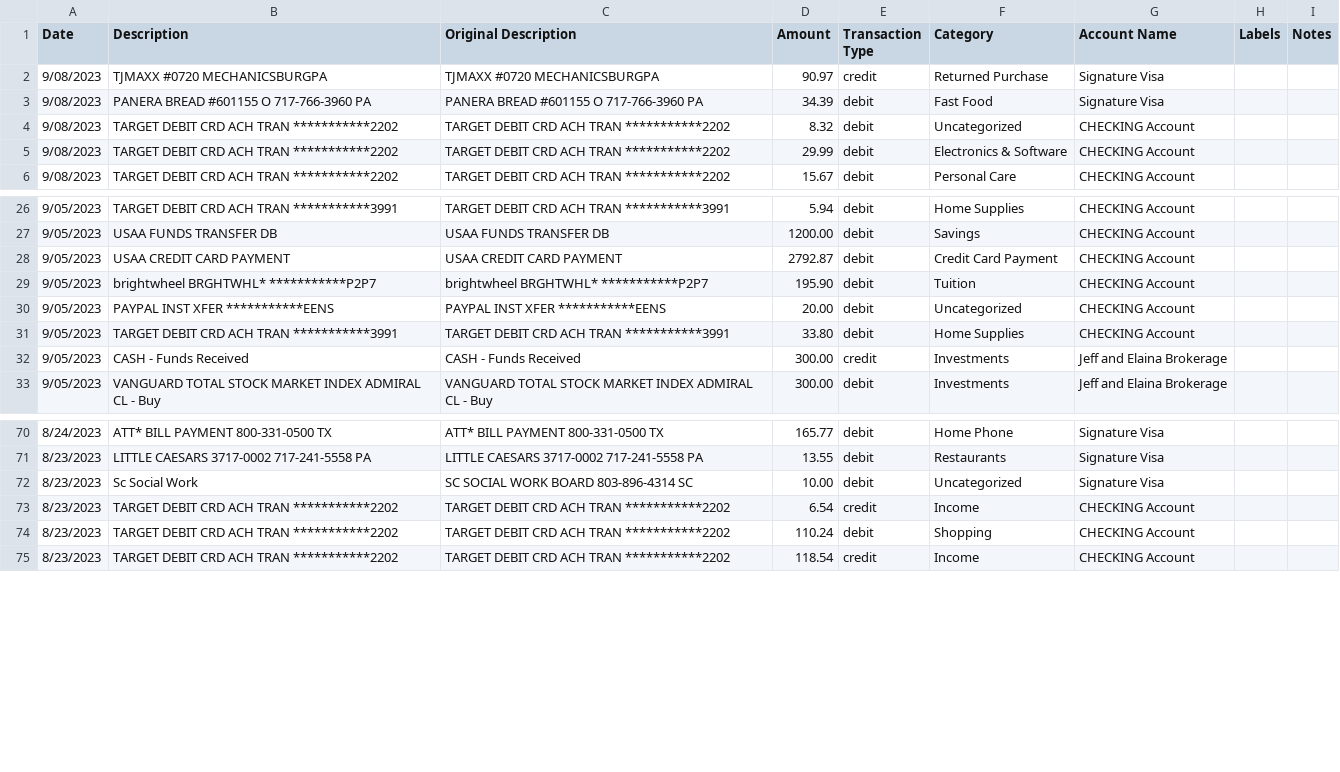
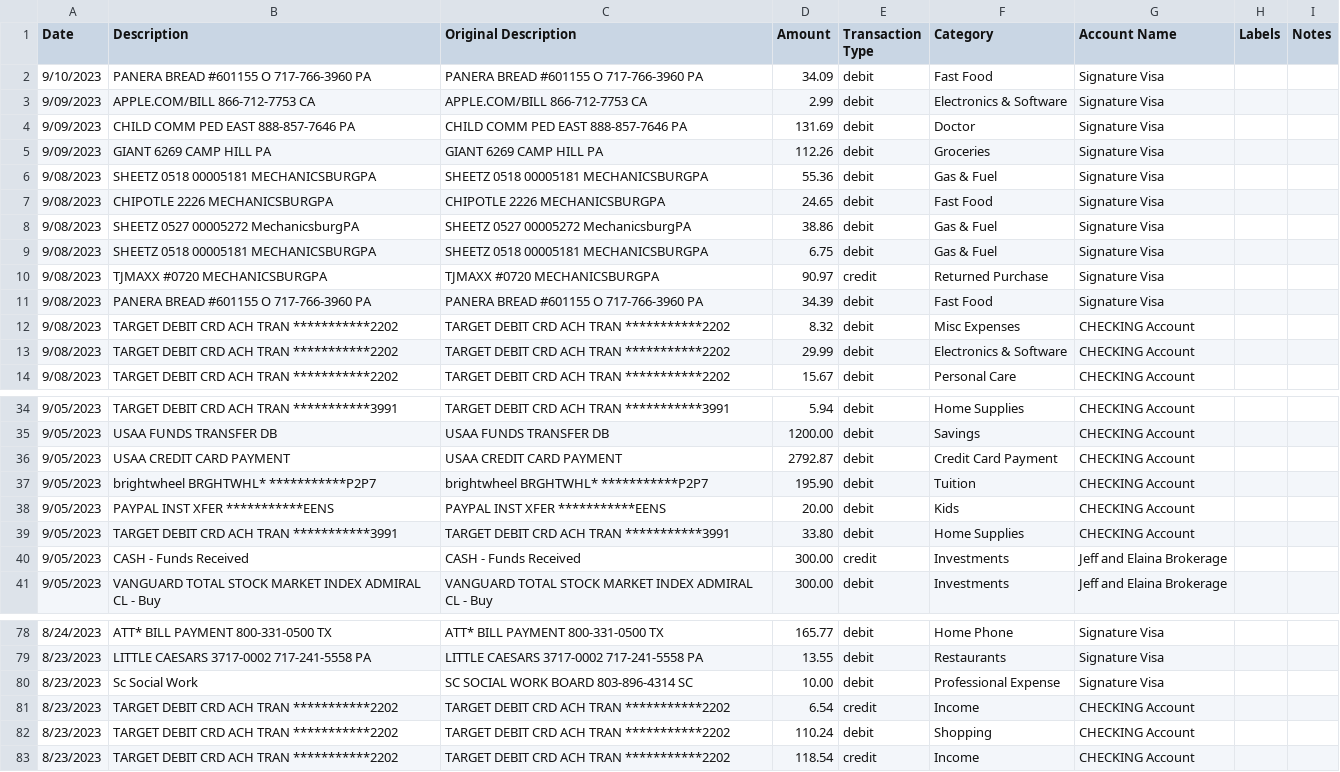
Before and after one commit to jegood78/Financial_Planning, a CSV file: mint_transactions.csv, drawn as a sheet; only a part is shown, gaps mark what is left out.

```diff
--- a/mint_transactions.csv
+++ b/mint_transactions.csv
@@ -1,5 +1,13 @@
 "Date","Description","Original Description","Amount","Transaction Type","Category","Account Name","Labels","Notes"
+"9/10/2023","PANERA BREAD #601155 O   717-766-3960 PA","PANERA BREAD #601155 O   717-766-3960 PA","34.09","debit","Fast Food","Signature Visa","",""
+"9/09/2023","APPLE.COM/BILL           866-712-7753 CA","APPLE.COM/BILL           866-712-7753 CA","2.99","debit","Electronics & Software","Signature Visa","",""
+"9/09/2023","CHILD COMM PED EAST      888-857-7646 PA","CHILD COMM PED EAST      888-857-7646 PA","131.69","debit","Doctor","Signature Visa","",""
+"9/09/2023","GIANT 6269               CAMP HILL    PA","GIANT 6269               CAMP HILL    PA","112.26","debit","Groceries","Signature Visa","",""
+"9/08/2023","SHEETZ 0518   00005181   MECHANICSBURGPA","SHEETZ 0518   00005181   MECHANICSBURGPA","55.36","debit","Gas & Fuel","Signature Visa","",""
+"9/08/2023","CHIPOTLE 2226            MECHANICSBURGPA","CHIPOTLE 2226            MECHANICSBURGPA","24.65","debit","Fast Food","Signature Visa","",""
+"9/08/2023","SHEETZ 0527   00005272   MechanicsburgPA","SHEETZ 0527   00005272   MechanicsburgPA","38.86","debit","Gas & Fuel","Signature Visa","",""
+"9/08/2023","SHEETZ 0518   00005181   MECHANICSBURGPA","SHEETZ 0518   00005181   MECHANICSBURGPA","6.75","debit","Gas & Fuel","Signature Visa","",""
 "9/08/2023","TJMAXX #0720             MECHANICSBURGPA","TJMAXX #0720             MECHANICSBURGPA","90.97","credit","Returned Purchase","Signature Visa","",""
 "9/08/2023","PANERA BREAD #601155 O   717-766-3960 PA","PANERA BREAD #601155 O   717-766-3960 PA","34.39","debit","Fast Food","Signature Visa","",""
-"9/08/2023","TARGET DEBIT CRD ACH TRAN   ***********2202","TARGET DEBIT CRD ACH TRAN   ***********2202","8.32","debit","Uncategorized","CHECKING Account","",""
+"9/08/2023","TARGET DEBIT CRD ACH TRAN   ***********2202","TARGET DEBIT CRD ACH TRAN   ***********2202","8.32","debit","Misc Expenses","CHECKING Account","",""
 "9/08/2023","TARGET DEBIT CRD ACH TRAN   ***********2202","TARGET DEBIT CRD ACH TRAN   ***********2202","29.99","debit","Electronics & Software","CHECKING Account","",""
@@ -29,3 +37,3 @@
 "9/05/2023","brightwheel      BRGHTWHL*  ***********P2P7","brightwheel      BRGHTWHL*  ***********P2P7","195.90","debit","Tuition","CHECKING Account","",""
-"9/05/2023","PAYPAL           INST XFER  ***********EENS","PAYPAL           INST XFER  ***********EENS","20.00","debit","Uncategorized","CHECKING Account","",""
+"9/05/2023","PAYPAL           INST XFER  ***********EENS","PAYPAL           INST XFER  ***********EENS","20.00","debit","Kids","CHECKING Account","",""
 "9/05/2023","TARGET DEBIT CRD ACH TRAN   ***********3991","TARGET DEBIT CRD ACH TRAN   ***********3991","33.80","debit","Home Supplies","CHECKING Account","",""
@@ -71,3 +79,3 @@
 "8/23/2023","LITTLE CAESARS 3717-0002 717-241-5558 PA","LITTLE CAESARS 3717-0002 717-241-5558 PA","13.55","debit","Restaurants","Signature Visa","",""
-"8/23/2023","Sc Social Work","SC SOCIAL WORK BOARD     803-896-4314 SC","10.00","debit","Uncategorized","Signature Visa","",""
+"8/23/2023","Sc Social Work","SC SOCIAL WORK BOARD     803-896-4314 SC","10.00","debit","Professional Expense","Signature Visa","",""
 "8/23/2023","TARGET DEBIT CRD ACH TRAN   ***********2202","TARGET DEBIT CRD ACH TRAN   ***********2202","6.54","credit","Income","CHECKING Account","",""
```
Also changed, not shown: NetWorth.csv.
